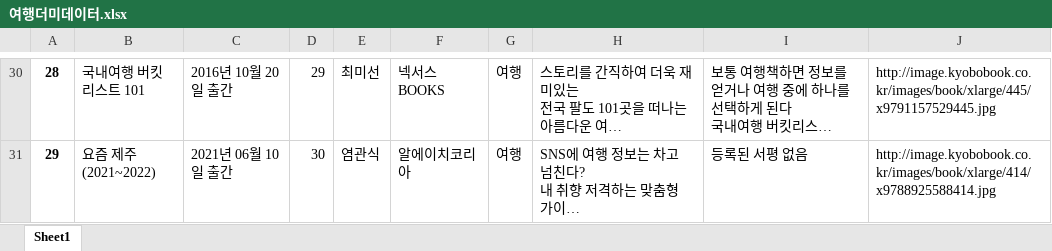
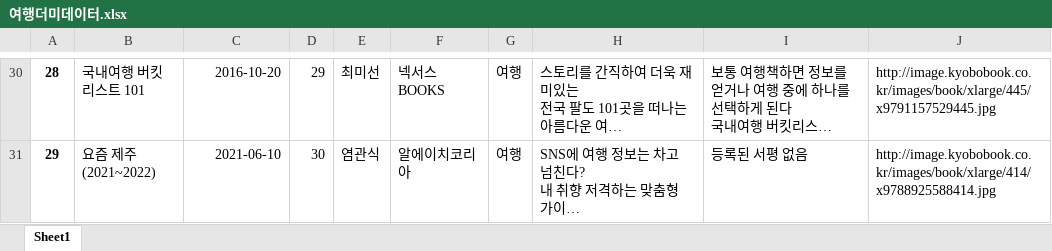
Before and after one commit to Kmingx/Smart-edu, an Excel workbook: Elibrary/여행더미데이터.xlsx, sheet Sheet1, drawn as a sheet; only a part is shown, gaps mark what is left out; long unchanged cells end in …; values as stored, in another font and other column widths than the file's, no borders; the diff covers the shown part only; the diff names each change by its address in the sheet, - before the commit and + after, or states it on an @@ line.

```diff
--- a/Elibrary/여행더미데이터.xlsx (sheet Sheet1)
+++ b/Elibrary/여행더미데이터.xlsx (sheet Sheet1)
-C30: 2016년 10월 20일 출간
+C30: 2016-10-20
-C31: 2021년 06월 10일 출간
+C31: 2021-06-10
```
Also changed, not shown: 28 edited cells elsewhere in this sheet, Elibrary/소설더미데이터.xlsx, Elibrary/시더미데이터.xlsx, 10 other files.
